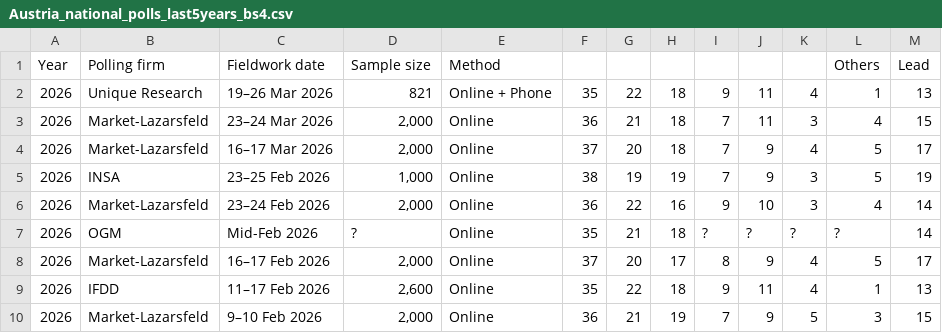
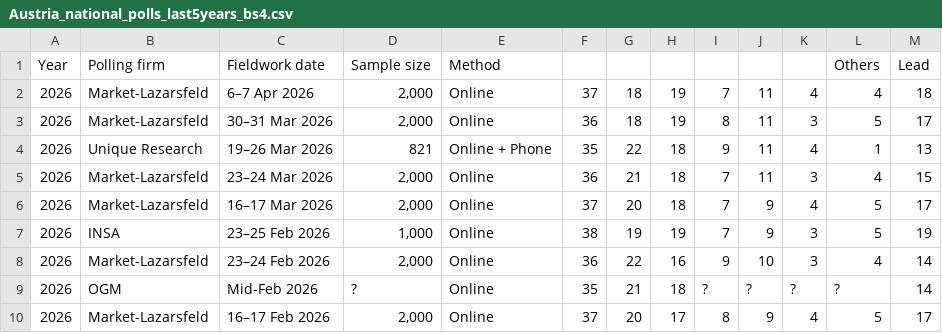
Before and after one commit to Andrevitali/PollsProject, a CSV file: Austria_national_polls_last5years_bs4.csv, drawn as a sheet; only a part is shown; the shorter side is filled out with more unchanged rows; the diff names each change by its address in the sheet, - before the commit and + after, or states it on an @@ line.

```diff
--- a/Austria_national_polls_last5years_bs4.csv
+++ b/Austria_national_polls_last5years_bs4.csv
+row 2: 2026 | Market-Lazarsfeld | 6–7 Apr 2026 | 2,000 | Online | 37 | 18 | 19 | 7 | 11 | 4 | 4 | 18
+row 3: 2026 | Market-Lazarsfeld | 30–31 Mar 2026 | 2,000 | Online | 36 | 18 | 19 | 8 | 11 | 3 | 5 | 17
```
Also changed, not shown: Austria_polls_clean.csv, Germany_national_polls_last5years_bs4.csv, 4 other files.
